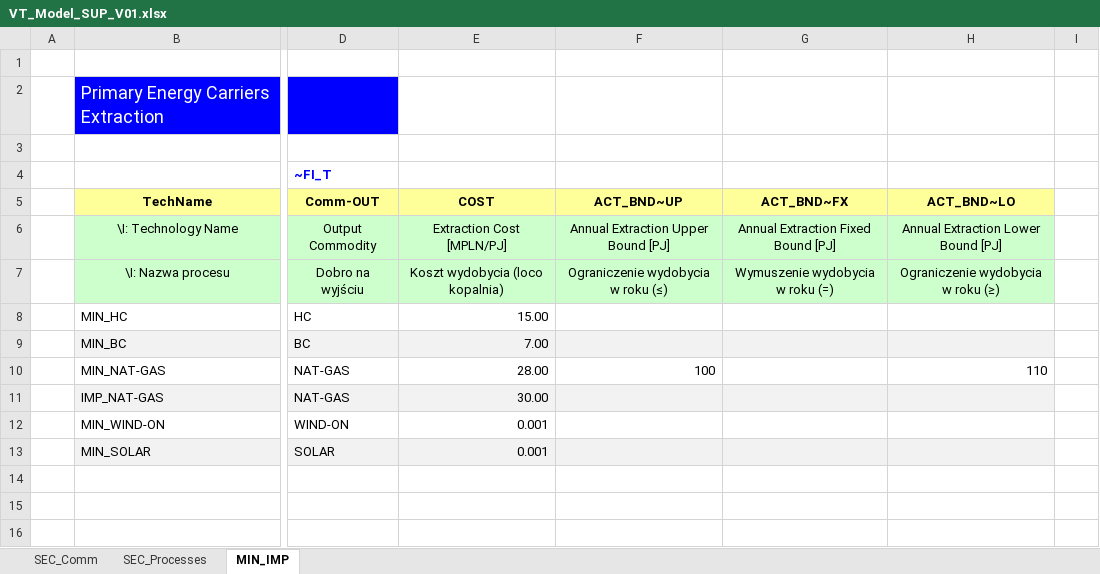
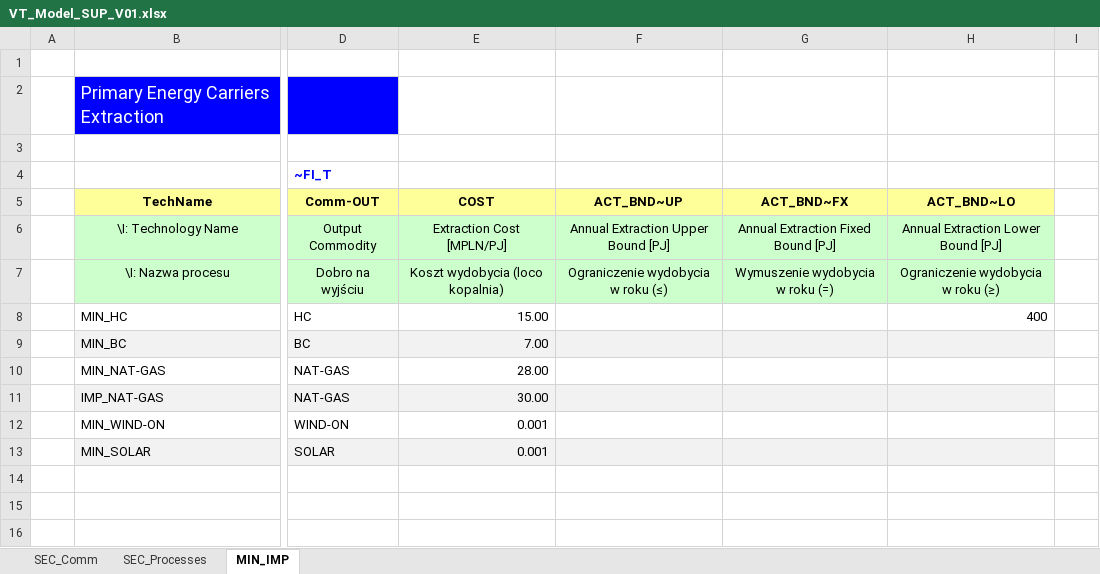
Before and after one commit to SaduraP/Repo, an Excel workbook: VT_Model_SUP_V01.xlsx, sheet MIN_IMP, drawn as a sheet; only a part is shown, gaps mark what is left out; values as stored, in another font and other column widths than the file's, no borders; the diff names each change by its address in the sheet, - before the commit and + after, or states it on an @@ line.

Commit message:
Add files via upload

```diff
--- a/VT_Model_SUP_V01.xlsx (sheet MIN_IMP)
+++ b/VT_Model_SUP_V01.xlsx (sheet MIN_IMP)
-H8 (ACT_BND~LO): (empty)
+H8 (ACT_BND~LO): 400
-F10 (ACT_BND~UP): 100
+F10 (ACT_BND~UP): (empty)
-H10 (ACT_BND~LO): 110
+H10 (ACT_BND~LO): (empty)
```
